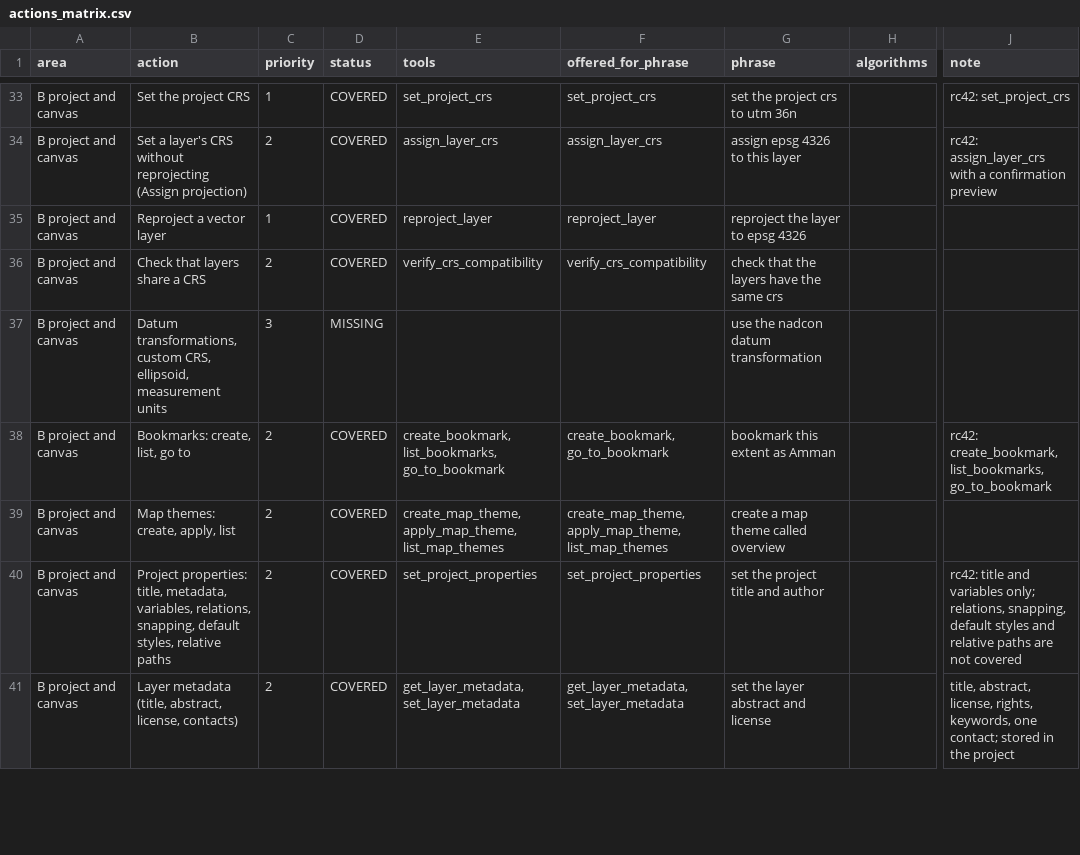
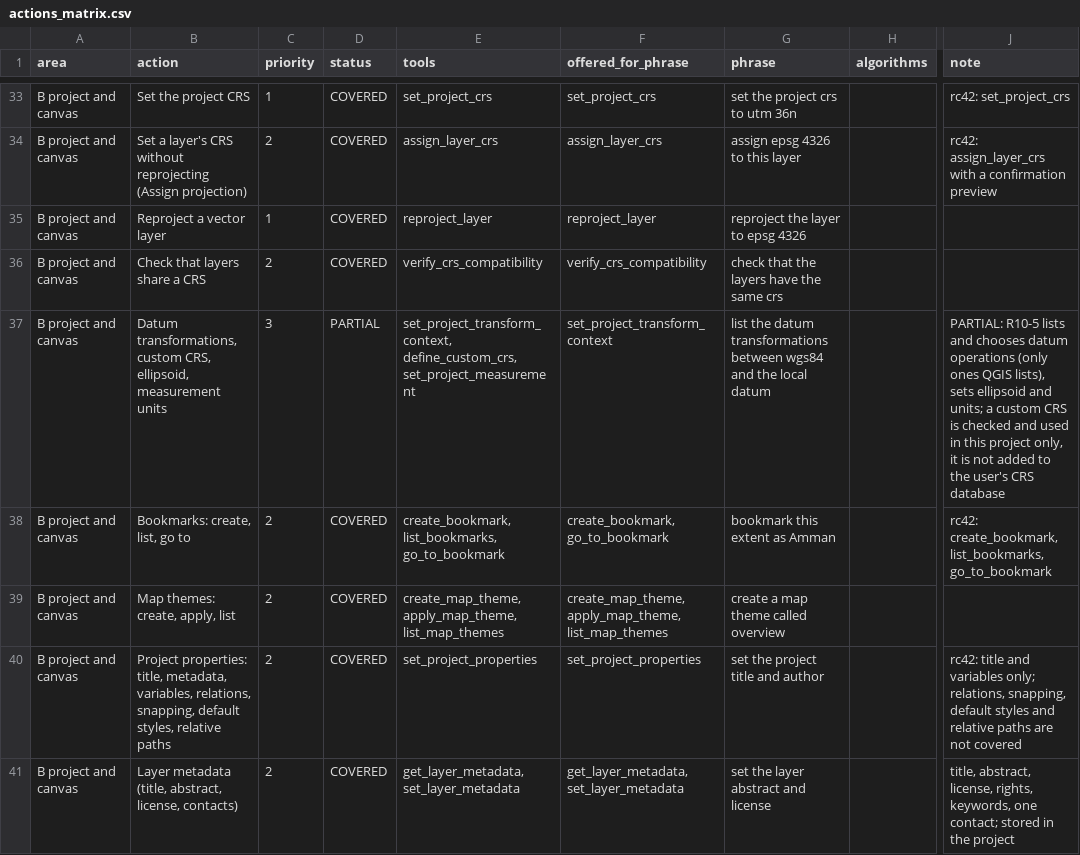
Before and after one commit to http-solution/cartogen-ai-qgis-plugin, a CSV file: docs/qgis_coverage/actions_matrix.csv, drawn as a sheet; only a part is shown, gaps mark what is left out; the diff covers the shown part only; the diff names each change by its address in the sheet, - before the commit and + after, or states it on an @@ line.

```diff
--- a/docs/qgis_coverage/actions_matrix.csv
+++ b/docs/qgis_coverage/actions_matrix.csv
-D37 (status): MISSING
+D37 (status): PARTIAL
-E37 (tools): (empty)
+E37 (tools): set_project_transform_context, define_custom_crs, set_project_measurement
-F37 (offered_for_phrase): (empty)
+F37 (offered_for_phrase): set_project_transform_context
-G37 (phrase): use the nadcon datum transformation
+G37 (phrase): list the datum transformations between wgs84 and the local datum
-J37 (note): (empty)
+J37 (note): PARTIAL: R10-5 lists and chooses datum operations (only ones QGIS lists), sets ellipsoid and units; a custom CRS is checked and used in this project only, it is not added to the user's CRS database
```
Also changed, not shown: 24 edited cells elsewhere in this file, docs/MASTER_TASK_LIST_2026-10-27.csv, 6 other files.
